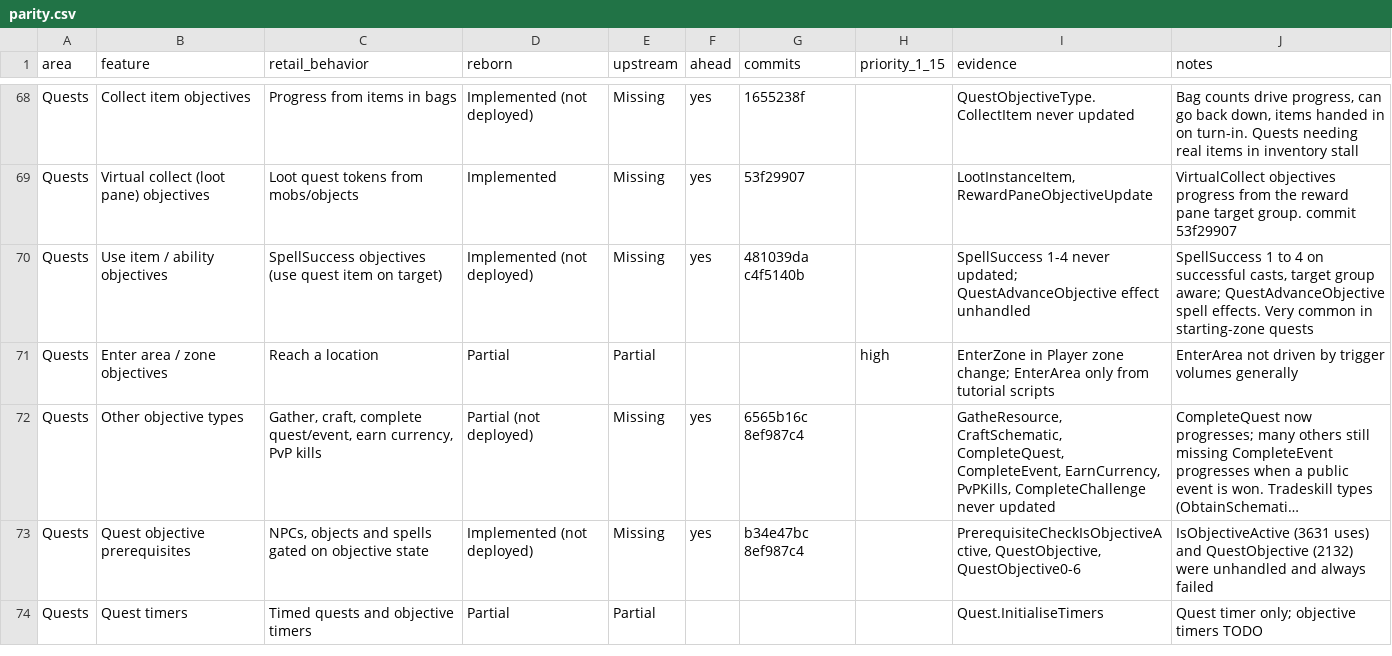
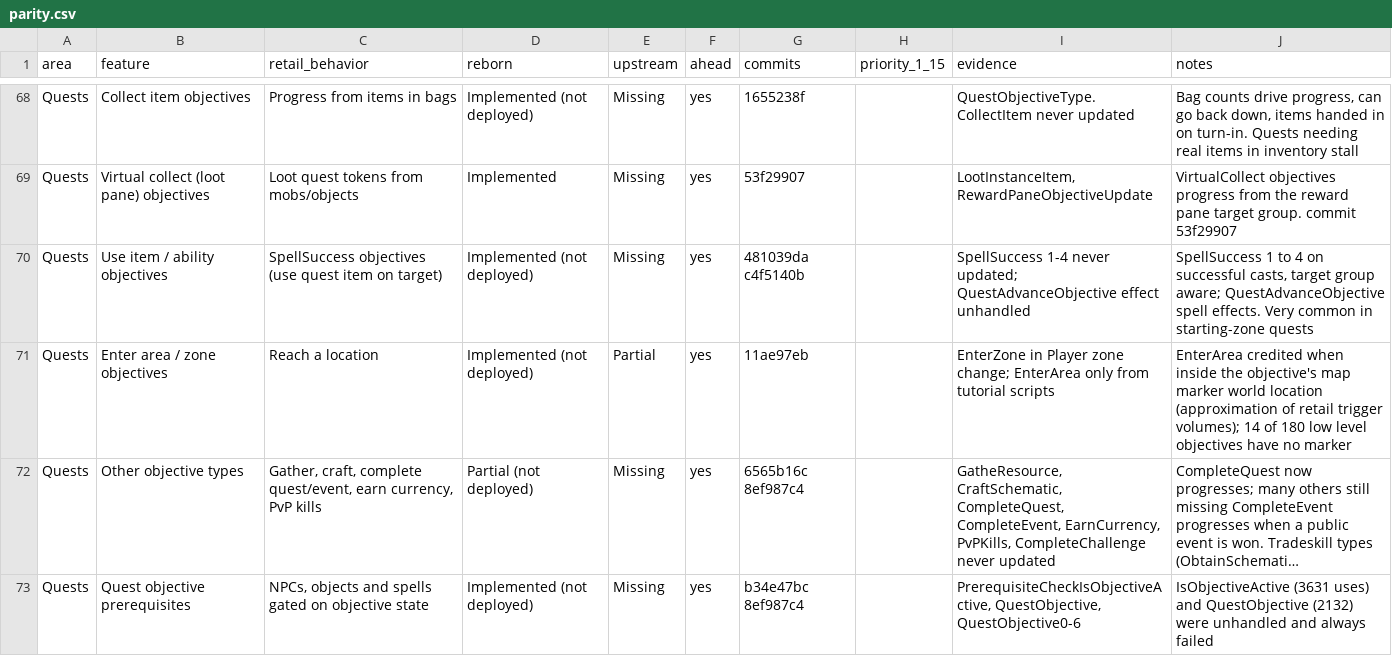
Before and after one commit to th3bluecarp/nexus-reborn, a CSV file: docs/reborn/parity.csv, drawn as a sheet; only a part is shown, gaps mark what is left out; the shorter side is filled out with more unchanged rows; long unchanged cells end in …; the diff names each change by its address in the sheet, - before the commit and + after, or states it on an @@ line.

```diff
--- a/docs/reborn/parity.csv
+++ b/docs/reborn/parity.csv
-D71 (reborn): Partial
+D71 (reborn): Implemented (not deployed)
-F71 (ahead): (empty)
+F71 (ahead): yes
-G71 (commits): (empty)
+G71 (commits): 11ae97eb
-H71 (priority_1_15): high
+H71 (priority_1_15): (empty)
-J71 (notes): EnterArea not driven by trigger volumes generally
+J71 (notes): EnterArea credited when inside the objective's map marker world location (approximation of retail trigger volumes); 14 of 180 low level objectives have no marker
```
Also changed, not shown: 2 other files.
